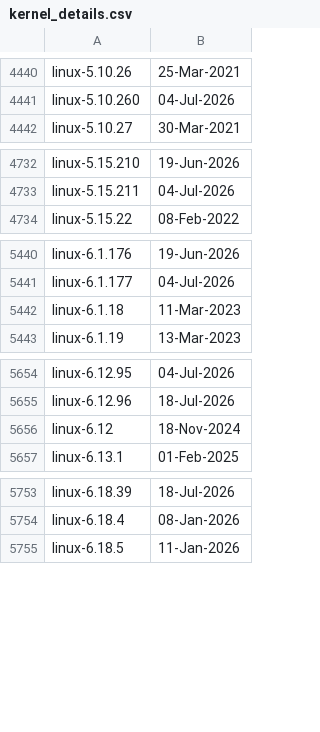
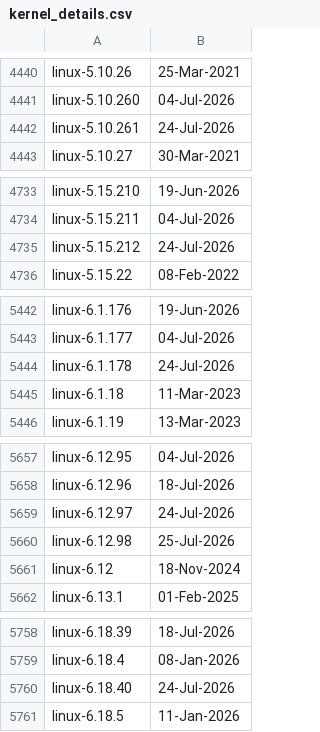
Before and after one commit to e-m-b-a/emba, a CSV file: config/kernel_details.csv, drawn as a sheet; only a part is shown, gaps mark what is left out; the diff covers the shown part only.

Commit message:
Update Linux kernel version database

```diff
--- a/config/kernel_details.csv
+++ b/config/kernel_details.csv
@@ -4441,2 +4441,3 @@ linux-5.10.26;25-Mar-2021
 linux-5.10.260;04-Jul-2026
+linux-5.10.261;24-Jul-2026
 linux-5.10.27;30-Mar-2021
@@ -4733,2 +4734,3 @@ linux-5.15.210;19-Jun-2026
 linux-5.15.211;04-Jul-2026
+linux-5.15.212;24-Jul-2026
 linux-5.15.22;08-Feb-2022
@@ -5441,2 +5443,3 @@ linux-6.1.176;19-Jun-2026
 linux-6.1.177;04-Jul-2026
+linux-6.1.178;24-Jul-2026
 linux-6.1.18;11-Mar-2023
@@ -5655,2 +5658,4 @@ linux-6.12.95;04-Jul-2026
 linux-6.12.96;18-Jul-2026
+linux-6.12.97;24-Jul-2026
+linux-6.12.98;25-Jul-2026
 linux-6.12;18-Nov-2024
@@ -5754,2 +5759,3 @@ linux-6.18.39;18-Jul-2026
 linux-6.18.4;08-Jan-2026
+linux-6.18.40;24-Jul-2026
 linux-6.18.5;11-Jan-2026
```
Also changed, not shown: 2 added rows elsewhere in this file.
